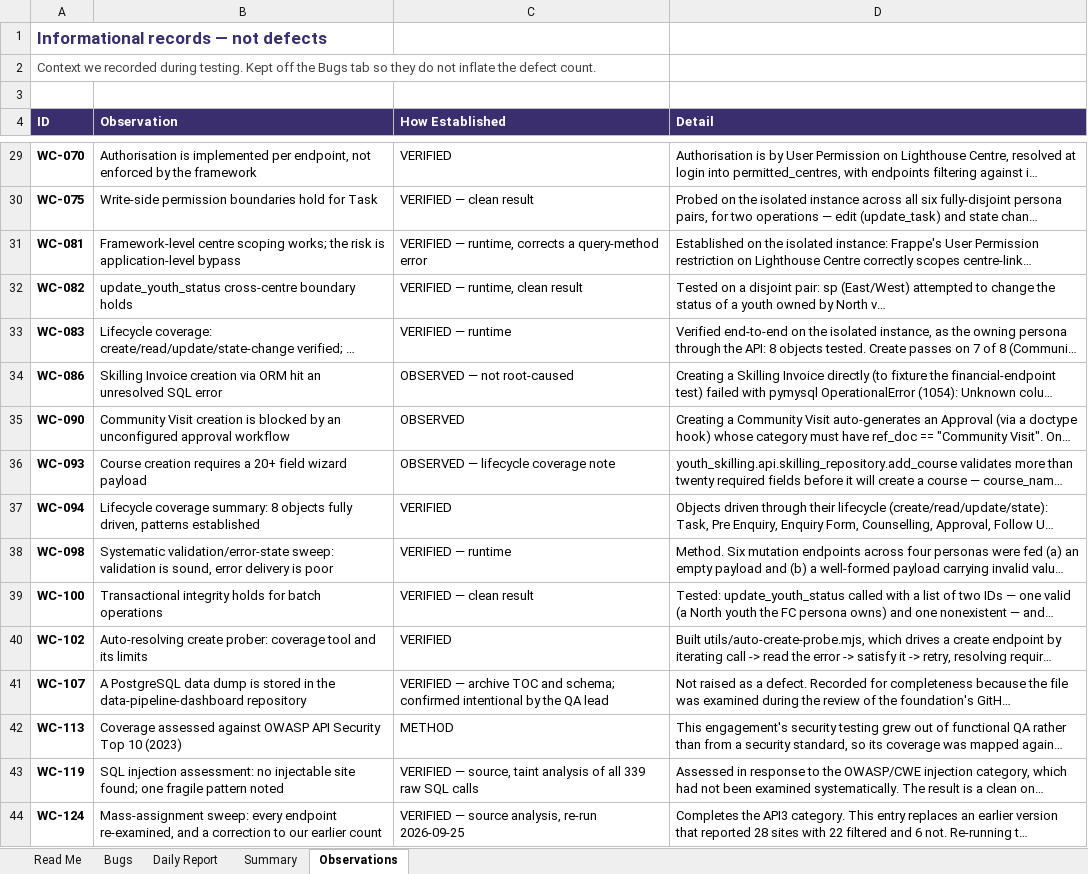
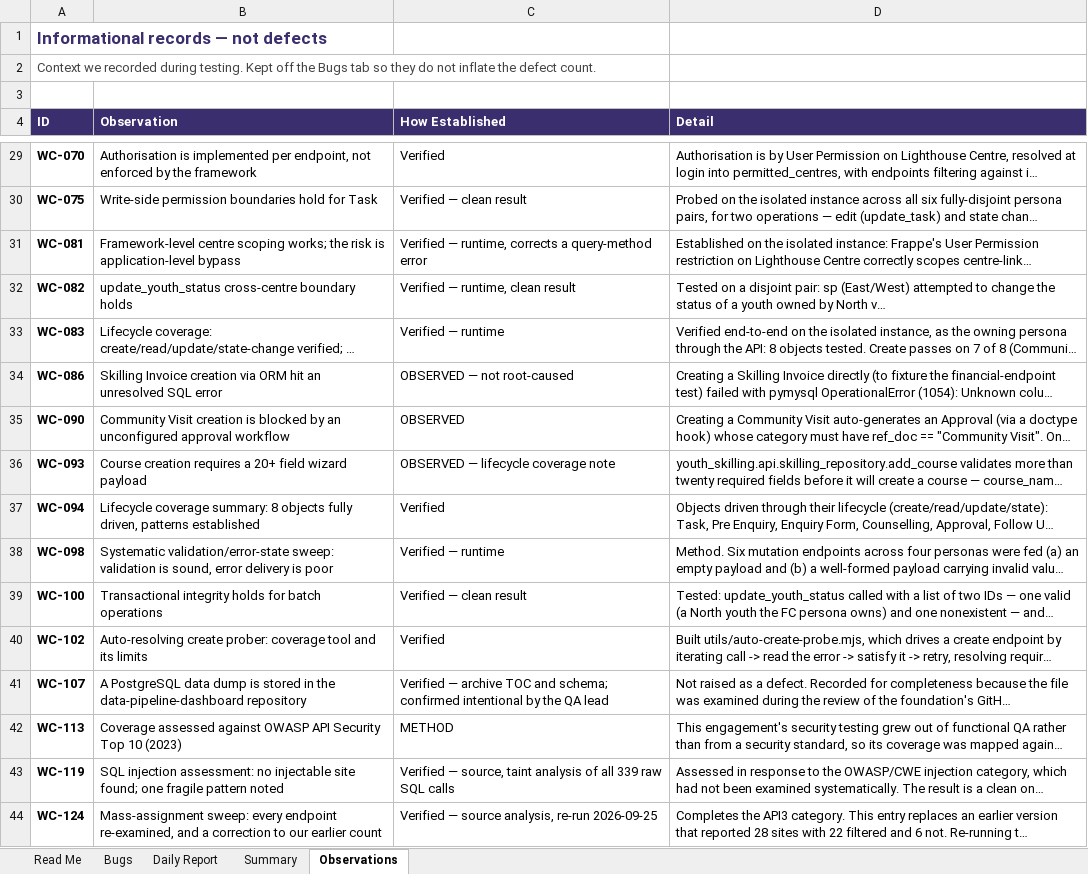
Before and after one commit to kak713/weconnect-qa, an Excel workbook: tracker/WeConnect-QA-Bug-Tracker.xlsx, sheet Observations, drawn as a sheet; only a part is shown, gaps mark what is left out; long unchanged cells end in …; values as stored, in another font and other column widths than the file's, no borders; the diff covers the shown part only; the diff names each change by its address in the sheet, - before the commit and + after, or states it on an @@ line.

```diff
--- a/tracker/WeConnect-QA-Bug-Tracker.xlsx (sheet Observations)
+++ b/tracker/WeConnect-QA-Bug-Tracker.xlsx (sheet Observations)
-C29 (How Established): VERIFIED
+C29 (How Established): Verified
-C30 (How Established): VERIFIED — clean result
+C30 (How Established): Verified — clean result
-C31 (How Established): VERIFIED — runtime,…
+C31 (How Established): Verified — runtime,…
-C32 (How Established): VERIFIED — runtime, clean result
+C32 (How Established): Verified — runtime, clean result
-C33 (How Established): VERIFIED — runtime
+C33 (How Established): Verified — runtime
-C37 (How Established): VERIFIED
+C37 (How Established): Verified
-C38 (How Established): VERIFIED — runtime
+C38 (How Established): Verified — runtime
-C39 (How Established): VERIFIED — clean result
+C39 (How Established): Verified — clean result
-C40 (How Established): VERIFIED
+C40 (How Established): Verified
-C41 (How Established): VERIFIED — archive…
+C41 (How Established): Verified — archive…
-C43 (How Established): VERIFIED — source,…
+C43 (How Established): Verified — source,…
-C44 (How Established): VERIFIED — source analysis, re-run 2026-09-25
+C44 (How Established): Verified — source analysis, re-run 2026-09-25
```
Also changed, not shown: 20 edited cells elsewhere in this sheet, sheet Bugs, sheet Read Me, 3 other files.
